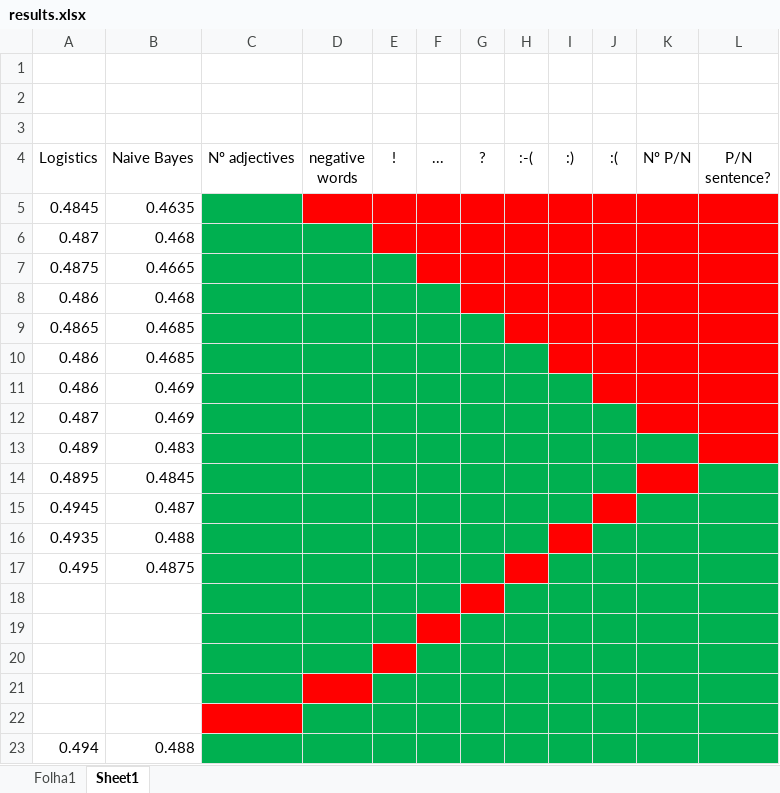
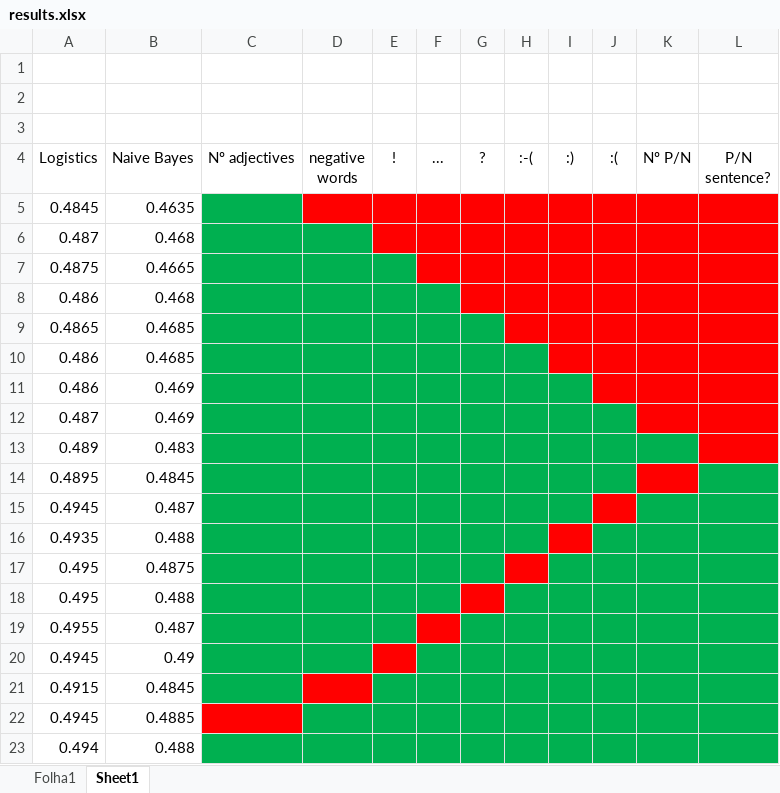
Before and after one commit to leonormbarreiros/Natural-Language, an Excel workbook: results.xlsx, sheet Sheet1, drawn as a sheet; values as stored, in another font and other column widths than the file's, no borders; the diff names each change by its address in the sheet, - before the commit and + after, or states it on an @@ line.

```diff
--- a/results.xlsx (sheet Sheet1)
+++ b/results.xlsx (sheet Sheet1)
-row 18: (empty)
+row 18: 0.495 | 0.488
-row 19: (empty)
+row 19: 0.4955 | 0.487
-row 20: (empty)
+row 20: 0.4945 | 0.49
-row 21: (empty)
+row 21: 0.4915 | 0.4845
-row 22: (empty)
+row 22: 0.4945 | 0.4885
```
Also changed, not shown: 2 other files.
